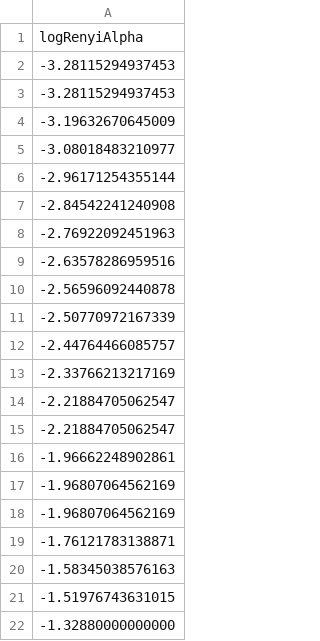
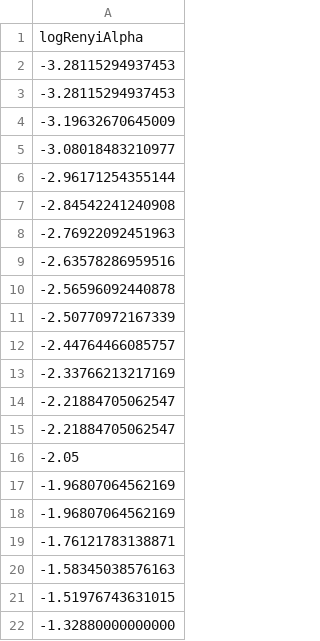
Before and after one commit to Optical-Quantum-Communication-Theory/Renyi-security-framework, a CSV file: RenyiProtocols/PassiveDecoyBB84/1 Decoy/optimalValues/optValsPassiveDecoyBB84_1_decoy_N=1.00e+10_delta=1.00e-06.csv, drawn as a sheet.

Commit message:
updated optimal values

```diff
--- a/RenyiProtocols/PassiveDecoyBB84/1 Decoy/optimalValues/optValsPassiveDecoyBB84_1_decoy_N=1.00e+10_delta=1.00e-06.csv
+++ b/RenyiProtocols/PassiveDecoyBB84/1 Decoy/optimalValues/optValsPassiveDecoyBB84_1_decoy_N=1.00e+10_delta=1.00e-06.csv
@@ -15,3 +15,3 @@ logRenyiAlpha
 -2.21884705062547
--1.96662248902861
+-2.05
 -1.96807064562169
```
Also changed, not shown: RenyiProtocols/PassiveDecoyBB84/1 Decoy/optimalValues/optValsPassiveDecoyBB84_1_decoy_N=1.00e+08_delta=0.00e+00.csv.
